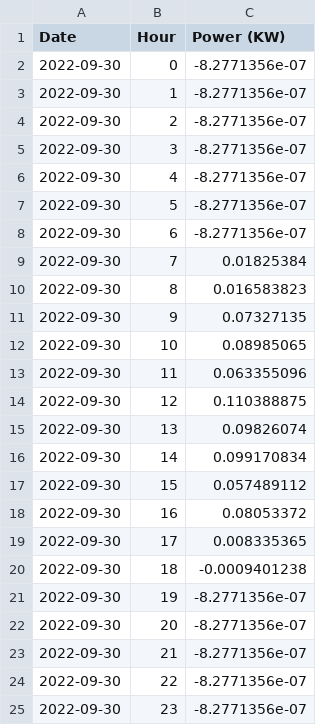
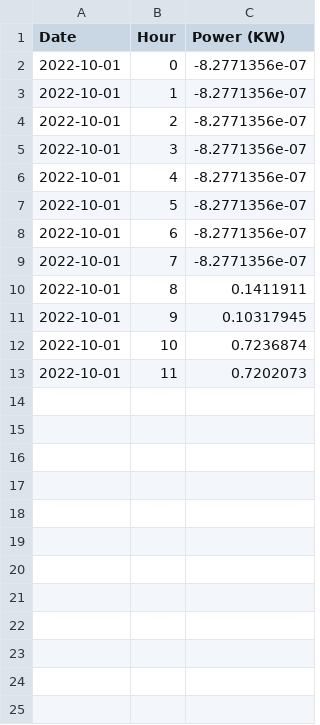
Before and after one commit to Mubeen31/solar-power-predictions, a CSV file: xgboost model/today_predicted_chart_data.csv, drawn as a sheet.

Commit message:
first commit

```diff
--- a/xgboost model/today_predicted_chart_data.csv
+++ b/xgboost model/today_predicted_chart_data.csv
@@ -1,25 +1,13 @@
 Date,Hour,Power (KW)
-2022-09-30,0,-8.2771356e-07
-2022-09-30,1,-8.2771356e-07
-2022-09-30,2,-8.2771356e-07
-2022-09-30,3,-8.2771356e-07
-2022-09-30,4,-8.2771356e-07
-2022-09-30,5,-8.2771356e-07
-2022-09-30,6,-8.2771356e-07
-2022-09-30,7,0.01825384
-2022-09-30,8,0.016583823
-2022-09-30,9,0.07327135
-2022-09-30,10,0.08985065
-2022-09-30,11,0.063355096
-2022-09-30,12,0.110388875
-2022-09-30,13,0.09826074
-2022-09-30,14,0.099170834
-2022-09-30,15,0.057489112
-2022-09-30,16,0.08053372
-2022-09-30,17,0.008335365
-2022-09-30,18,-0.0009401238
-2022-09-30,19,-8.2771356e-07
-2022-09-30,20,-8.2771356e-07
-2022-09-30,21,-8.2771356e-07
-2022-09-30,22,-8.2771356e-07
-2022-09-30,23,-8.2771356e-07
+2022-10-01,0,-8.2771356e-07
+2022-10-01,1,-8.2771356e-07
+2022-10-01,2,-8.2771356e-07
+2022-10-01,3,-8.2771356e-07
+2022-10-01,4,-8.2771356e-07
+2022-10-01,5,-8.2771356e-07
+2022-10-01,6,-8.2771356e-07
+2022-10-01,7,-8.2771356e-07
+2022-10-01,8,0.1411911
+2022-10-01,9,0.10317945
+2022-10-01,10,0.7236874
+2022-10-01,11,0.7202073
```
